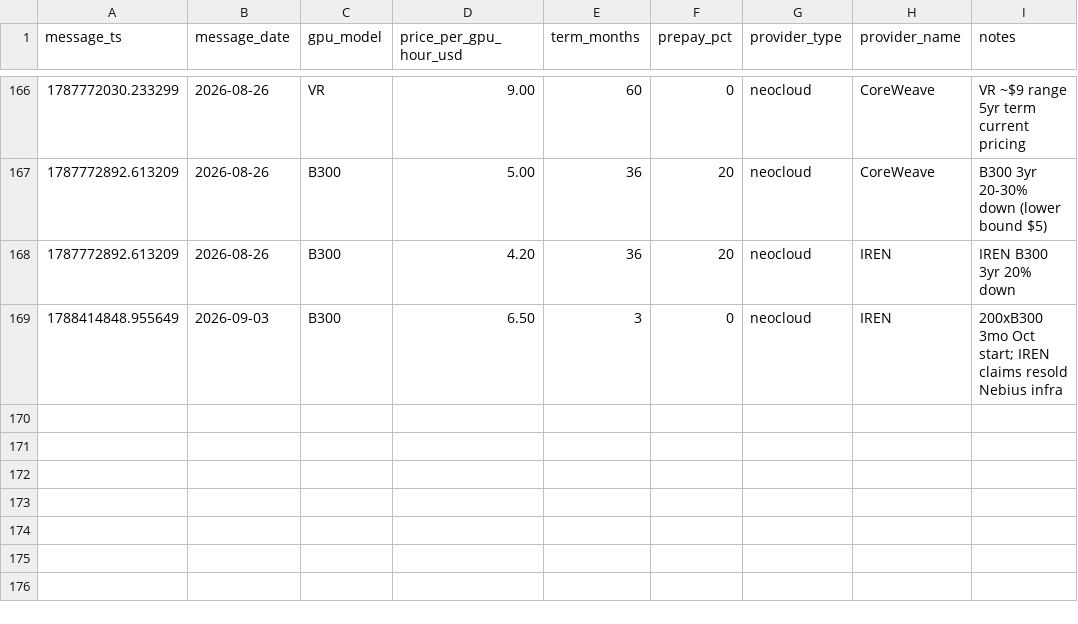
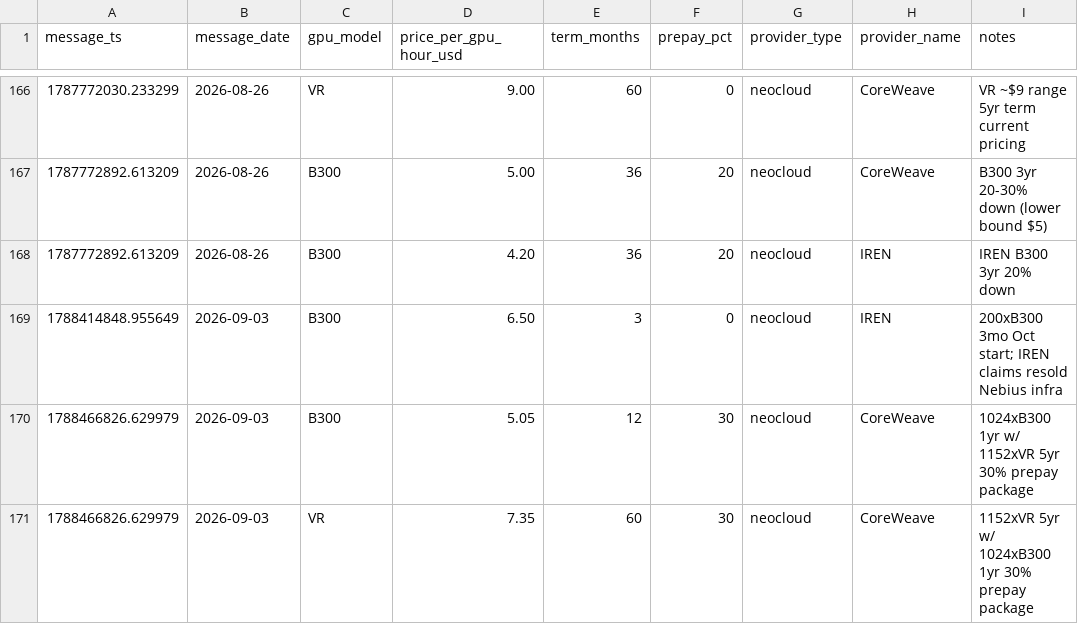
Before and after one commit to koen-nebius/price-monitor, a CSV file: store/intel.csv, drawn as a sheet; only a part is shown, gaps mark what is left out; the diff names each change by its address in the sheet, - before the commit and + after, or states it on an @@ line.

```diff
--- a/store/intel.csv
+++ b/store/intel.csv
+row 170: 1788466826.629979 | 2026-09-03 | B300 | 5.05 | 12 | 30 | neocloud | CoreWeave | 1024xB300 1yr w/ 1152xVR 5yr 30% prepay package
+row 171: 1788466826.629979 | 2026-09-03 | VR | 7.35 | 60 | 30 | neocloud | CoreWeave | 1152xVR 5yr w/ 1024xB300 1yr 30% prepay package
```
Also changed, not shown: store/position_history.csv, 11 other files.
